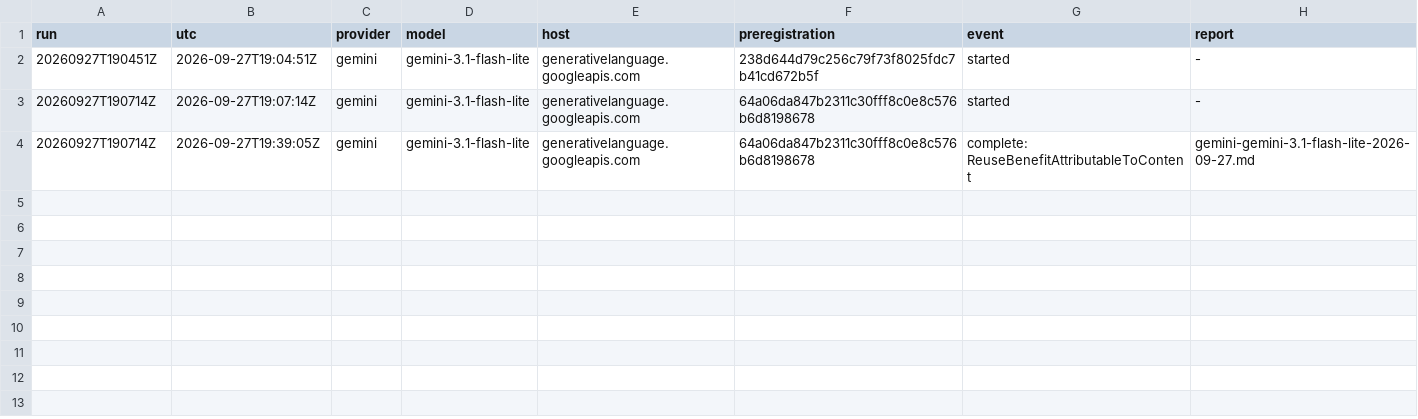
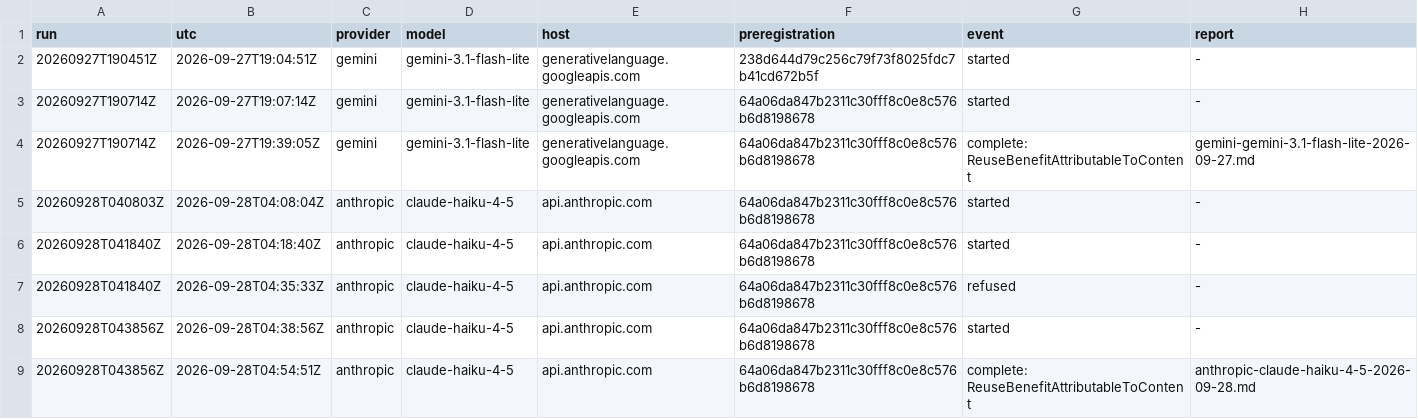
Before and after one commit to fabbrik/AgentExperience.NET, a TSV file: experiments/AgentExperience.LiveReuse/results/ledger.tsv, drawn as a sheet.

```diff
--- a/experiments/AgentExperience.LiveReuse/results/ledger.tsv
+++ b/experiments/AgentExperience.LiveReuse/results/ledger.tsv
@@ -4 +4,6 @@ run	utc	provider	model	host	preregistration	event	report
 20260927T190714Z	2026-09-27T19:39:05Z	gemini	gemini-3.1-flash-lite	generativelanguage.googleapis.com	64a06da847b2311c30fff8c0e8c576b6d8198678	complete: ReuseBenefitAttributableToContent	gemini-gemini-3.1-flash-lite-2026-09-27.md
+20260928T040803Z	2026-09-28T04:08:04Z	anthropic	claude-haiku-4-5	api.anthropic.com	64a06da847b2311c30fff8c0e8c576b6d8198678	started	-
+20260928T041840Z	2026-09-28T04:18:40Z	anthropic	claude-haiku-4-5	api.anthropic.com	64a06da847b2311c30fff8c0e8c576b6d8198678	started	-
+20260928T041840Z	2026-09-28T04:35:33Z	anthropic	claude-haiku-4-5	api.anthropic.com	64a06da847b2311c30fff8c0e8c576b6d8198678	refused	-
+20260928T043856Z	2026-09-28T04:38:56Z	anthropic	claude-haiku-4-5	api.anthropic.com	64a06da847b2311c30fff8c0e8c576b6d8198678	started	-
+20260928T043856Z	2026-09-28T04:54:51Z	anthropic	claude-haiku-4-5	api.anthropic.com	64a06da847b2311c30fff8c0e8c576b6d8198678	complete: ReuseBenefitAttributableToContent	anthropic-claude-haiku-4-5-2026-09-28.md
```
Also changed, not shown: 21 other files.
